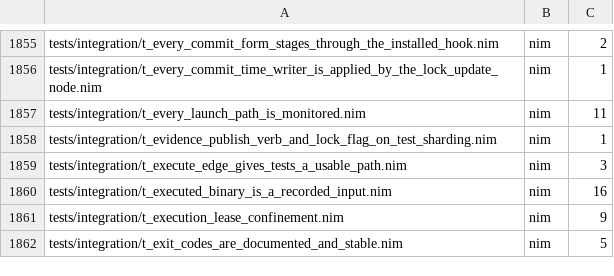
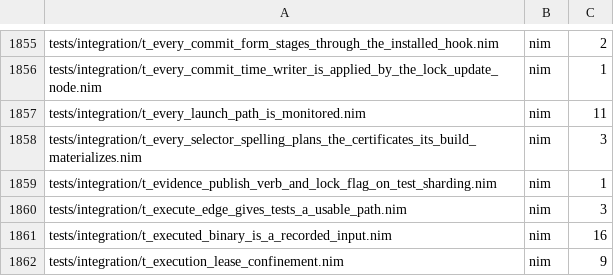
Before and after one commit to metacraft-labs/reprobuild, a TSV file: scripts/reprobuild-suite-static-case-counts.tsv, drawn as a sheet; only a part is shown, gaps mark what is left out; the shorter side is filled out with more unchanged rows; the diff names each change by its address in the sheet, - before the commit and + after, or states it on an @@ line.

Commit message:
fix(test): plan certificates with the build's own target selection
`repro test` decided which certificates a run could issue with a selector
resolver of its own, which disagreed with the one the build uses. Two
spellings the build accepts certified nothing:

- `.#<collection>#<member>` (for example `.#test#unit`): the plan called
  it an unknown target, so `repro test` fell back to a plain build. The
  marked member ran and no certificate was issued or mentioned.
- A path without a `#<name>` fragment (`.`, `repro.nim`, a project
  directory): the build runs the whole graph minus the test, bench and
  lint collections, but the plan received no name and planned nothing.

The selection is now one function, `selectProviderActions`, extracted
unchanged from `lowerProviderSnapshot`. The build lowers what it selects,
and the certificate plan materializes the same set, so the two cannot
drift again. The anchor name is derived with the build's own target
parser. Extra selectors that the build would read as paths again (such
as the second of `.#test#unit .#test#e2e`) are handed to the build
anchored on the same project.

A run no longer leaves out a certificate silently. For every selector
that on its own reaches no certificate-producing node, and for a
fragment-less path whose plan certifies nothing, `repro test` prints
`repro test: no certificate for '<selector>'` in the spelling the user
typed, with the reason and the remedy.

Fixes reprobuild-pm issue
2026-11-08-a-dotted-or-slashed-test-target-certifies-nothing.md.

```diff
--- a/scripts/reprobuild-suite-static-case-counts.tsv
+++ b/scripts/reprobuild-suite-static-case-counts.tsv
+row 1858: tests/integration/t_every_selector_spelling_plans_the_certificates_its_build_materializes.nim | nim | 3
```
Also changed, not shown: 5 other files.
